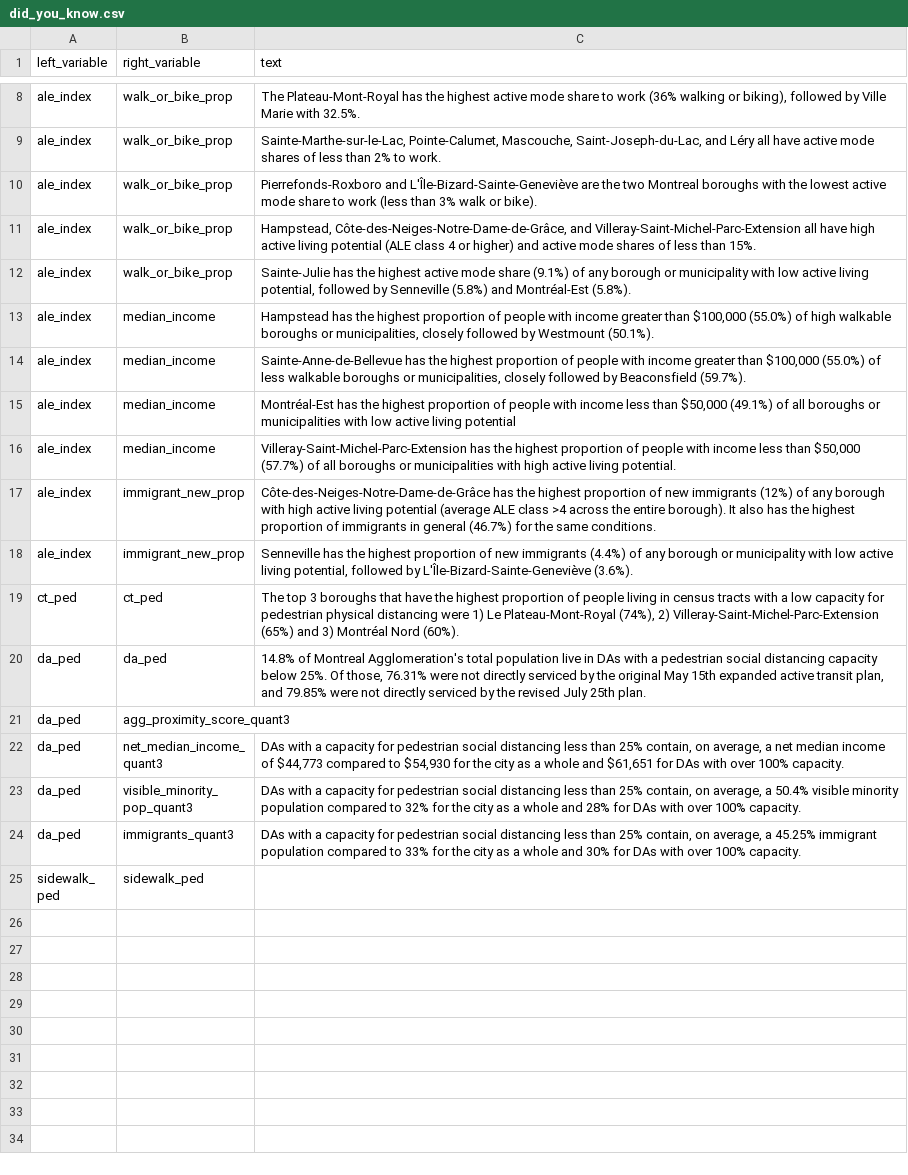
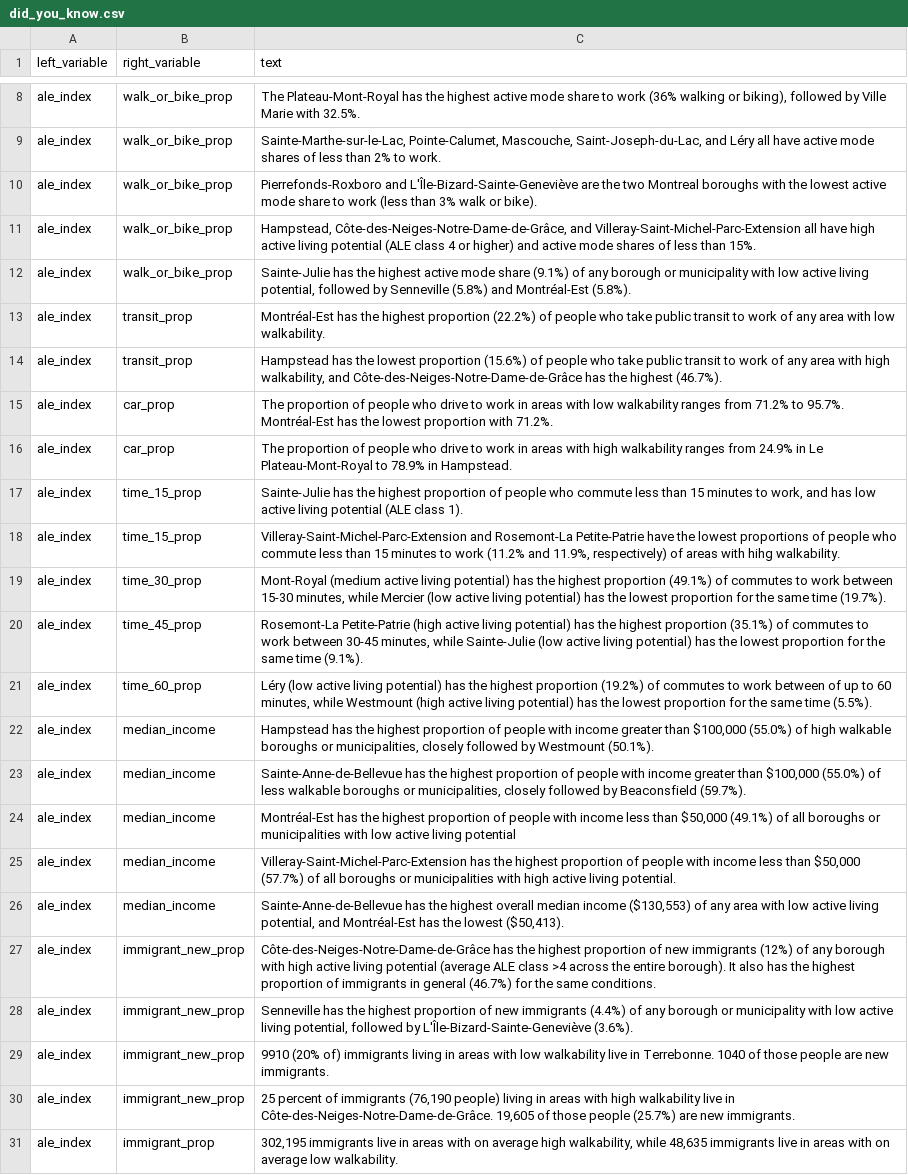
Before and after one commit to ttuff/SUS2020, a CSV file: data/did_you_know.csv, drawn as a sheet; only a part is shown, gaps mark what is left out; the shorter side is filled out with more unchanged rows; the diff covers the shown part only.

Commit message:
Update did_you_know.csv
CanALE did-you-knows added

```diff
--- a/data/did_you_know.csv
+++ b/data/did_you_know.csv
@@ -12,0 +13,9 @@ ale_index,walk_or_bike_prop,"Sainte-Julie has the highest active mode share (9.1
+ale_index,transit_prop,Montréal-Est has the highest proportion (22.2%) of people who take public transit to work of any area with low walkability.
+ale_index,transit_prop,"Hampstead has the lowest proportion (15.6%) of people who take public transit to work of any area with high walkability, and Côte-des-Neiges-Notre-Dame-de-Grâce has the highest (46.7%)."
+ale_index,car_prop,The proportion of people who drive to work in areas with low walkability ranges from 71.2% to 95.7%. Montréal-Est has the lowest proportion with 71.2%.
+ale_index,car_prop,The proportion of people who drive to work in areas with high walkability ranges from 24.9% in Le Plateau-Mont-Royal to 78.9% in Hampstead.
+ale_index,time_15_prop,"Sainte-Julie has the highest proportion of people who commute less than 15 minutes to work, and has low active living potential (ALE class 1). "
+ale_index,time_15_prop,"Villeray-Saint-Michel-Parc-Extension and Rosemont-La Petite-Patrie have the lowest proportions of people who commute less than 15 minutes to work (11.2% and 11.9%, respectively) of areas with hihg walkability."
+ale_index,time_30_prop,"Mont-Royal (medium active living potential) has the highest proportion (49.1%) of commutes to work between 15-30 minutes, while Mercier (low active living potential) has the lowest proportion for the same time (19.7%). "
+ale_index,time_45_prop,"Rosemont-La Petite-Patrie (high active living potential) has the highest proportion (35.1%) of commutes to work between 30-45 minutes, while Sainte-Julie (low active living potential) has the lowest proportion for the same time (9.1%). "
+ale_index,time_60_prop,"Léry (low active living potential) has the highest proportion (19.2%) of commutes to work between of up to 60 minutes, while Westmount (high active living potential) has the lowest proportion for the same time (5.5%). "
@@ -17 +26,2 @@ ale_index,median_income,"Villeray-Saint-Michel-Parc-Extension has the highest pr
+ale_index,median_income,"Sainte-Anne-de-Bellevue has the highest overall median income ($130,553) of any area with low active living potential, and Montréal-Est has the lowest ($50,413). "
 ale_index,immigrant_new_prop,Côte-des-Neiges-Notre-Dame-de-Grâce has the highest proportion of new immigrants (12%)  of any borough with high active living potential (average ALE class >4 across the entire borough). It also has the highest proportion of immigrants in general (46.7%) for the same conditions.
@@ -18,0 +29,3 @@ ale_index,immigrant_new_prop,"Senneville has the highest proportion of new immig
+ale_index,immigrant_new_prop,9910 (20% of) immigrants living in areas with low walkability live in Terrebonne. 1040 of those people are new immigrants.
+ale_index,immigrant_new_prop,"25 percent of immigrants (76,190 people) living in areas with high walkability live in Côte-des-Neiges-Notre-Dame-de-Grâce. 19,605 of those people (25.7%) are new immigrants. "
+ale_index,immigrant_prop,"302,195 immigrants live in areas with on average high walkability, while 48,635 immigrants live in areas with on average low walkability. "
```
Also changed, not shown: 10 added rows elsewhere in this file.
